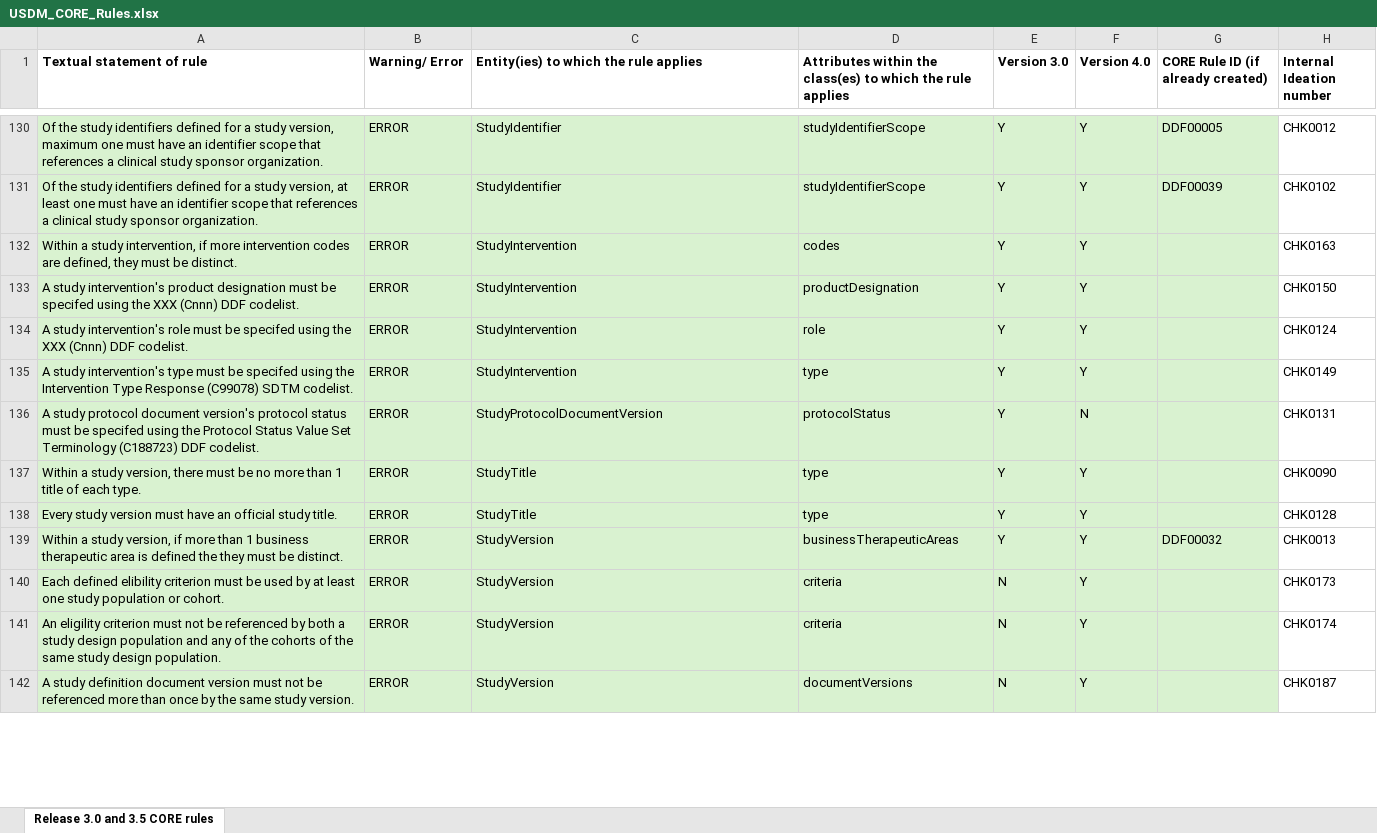
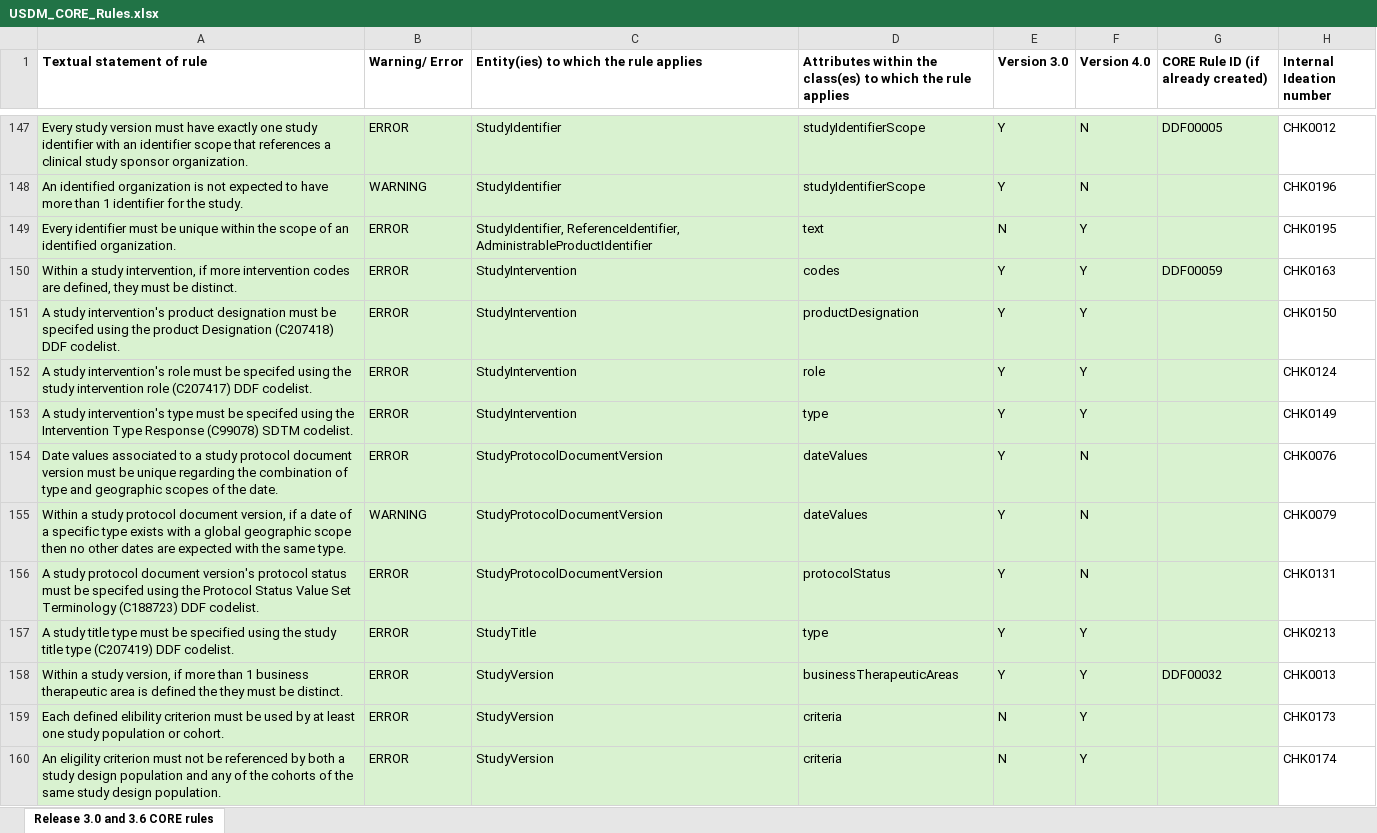
Before and after one commit to cdisc-org/DDF-RA, an Excel workbook: Deliverables/RULES/USDM_CORE_Rules.xlsx, sheet Release 3.0 and 3.6 CORE rules, drawn as a sheet; only a part is shown, gaps mark what is left out; the shorter side is filled out with more unchanged rows; values as stored, in another font and other column widths than the file's, no borders; removed rows and columns are numbered as before the commit, all else as after; the diff covers the shown part only; the diff names each change by its address in the sheet, - before the commit and + after, or states it on an @@ line.

```diff
--- a/Deliverables/RULES/USDM_CORE_Rules.xlsx (sheet Release 3.0 and 3.6 CORE rules)
+++ b/Deliverables/RULES/USDM_CORE_Rules.xlsx (sheet Release 3.0 and 3.6 CORE rules)
-sheet tab: Release 3.0 and 3.5 CORE rules
+sheet tab: Release 3.0 and 3.6 CORE rules
-A147 (Textual statement of rule): Of the study identifiers defined for a study version, maximum one must have an identifier…
+A147 (Textual statement of rule): Every study version must have exactly one study identifier with an identifier…
-F147 (Version 4.0): Y
+F147 (Version 4.0): N
-row 131: Of the study identifiers defined for a study version, at least one must have an identifier scope that references a clinical study sponsor organization. | ERROR | StudyIdentifier | studyIdentifierScope | Y | Y | DDF00039 | CHK0102
+row 148: An identified organization is not expected to have more than 1 identifier for the study. | WARNING | StudyIdentifier | studyIdentifierScope | Y | N |  | CHK0196
+row 149: Every identifier must be unique within the scope of an identified organization. | ERROR | StudyIdentifier, ReferenceIdentifier, AdministrableProductIdentifier | text | N | Y |  | CHK0195
-G150: (empty)
+G150: DDF00059
-A151 (Textual statement of rule): …using the XXX (Cnnn) DDF codelist.
+A151 (Textual statement of rule): …using the product Designation (C207418) DDF codelist.
-A152 (Textual statement of rule): …using the XXX (Cnnn) DDF codelist.
+A152 (Textual statement of rule): …using the study intervention role (C207417) DDF codelist.
+row 154: Date values associated to a study protocol document version must be unique regarding the combination of type and geographic scopes of the date. | ERROR | StudyProtocolDocumentVersion | dateValues | Y | N |  | CHK0076
+row 155: Within a study protocol document version, if a date of a specific type exists with a global geographic scope then no other dates are expected with the same type. | WARNING | StudyProtocolDocumentVersion | dateValues | Y | N |  | CHK0079
-row 137: Within a study version, there must be no more than 1 title of each type. | ERROR | StudyTitle | type | Y | Y |  | CHK0090
-A157 (Textual statement of rule): Every study version must have an official study title.
+A157 (Textual statement of rule): A study title type must be specified using the study title type (C207419) DDF codelist.
-H157 (Internal Ideation number): CHK0128
+H157 (Internal Ideation number): CHK0213
```
Also changed, not shown: 29 added rows, 6 removed rows and 43 edited cells elsewhere in this sheet, Deliverables/RULES/USDM_CORE_Rules_Changes.xlsx.
